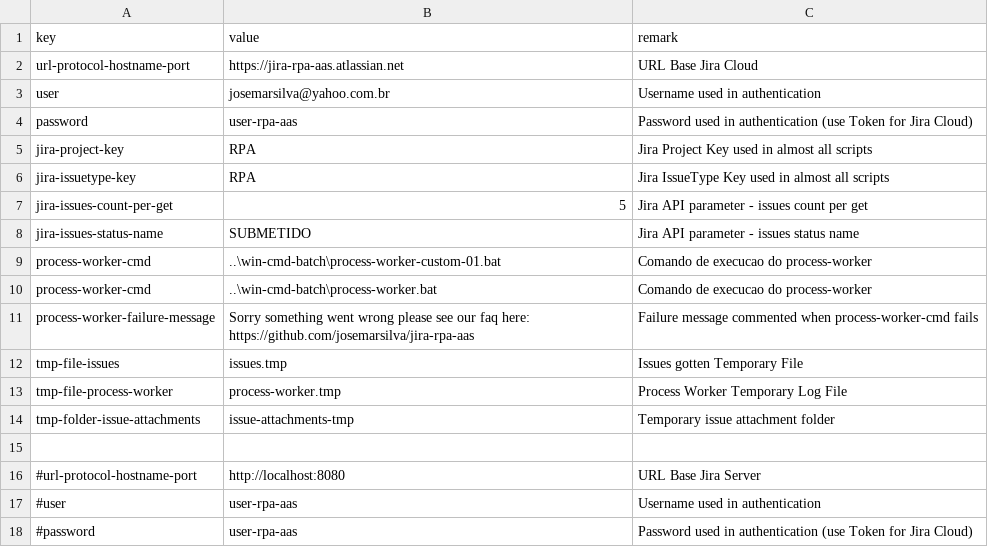
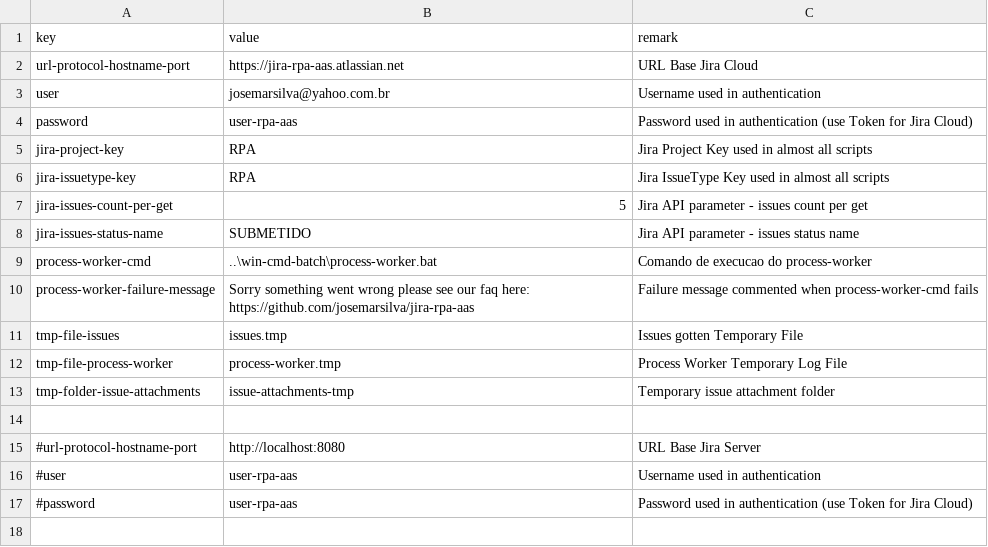
Before and after one commit to josemarsilva/jira-rpa-aas, a CSV file: src/powershell/config-key-value.csv, drawn as a sheet.

Commit message:
corrigindo process-worker-cmd

```diff
--- a/src/powershell/config-key-value.csv
+++ b/src/powershell/config-key-value.csv
@@ -8,3 +8,2 @@ jira-issues-count-per-get;5;Jira API parameter - issues count per get
 jira-issues-status-name;SUBMETIDO;Jira API parameter - issues status name
-process-worker-cmd;..\win-cmd-batch\process-worker-custom-01.bat;Comando de execucao do process-worker
 process-worker-cmd;..\win-cmd-batch\process-worker.bat;Comando de execucao do process-worker
```
